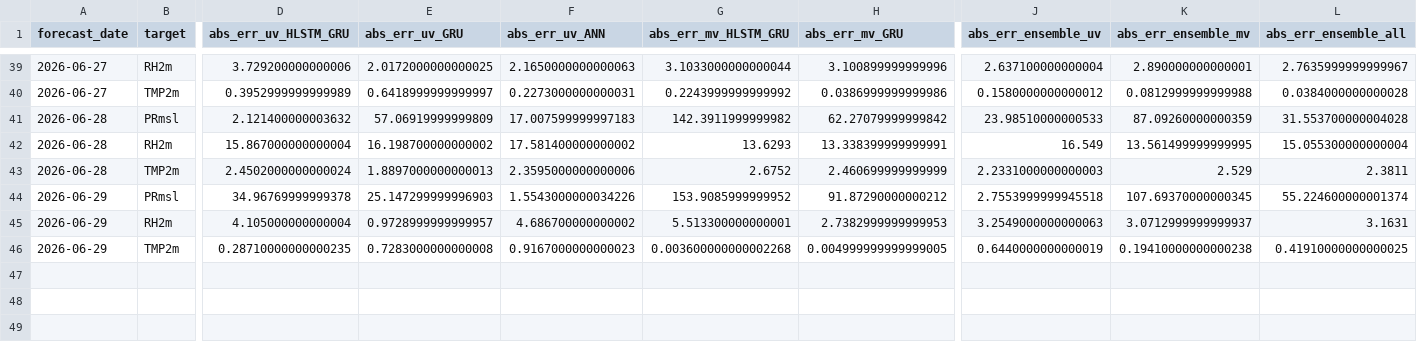
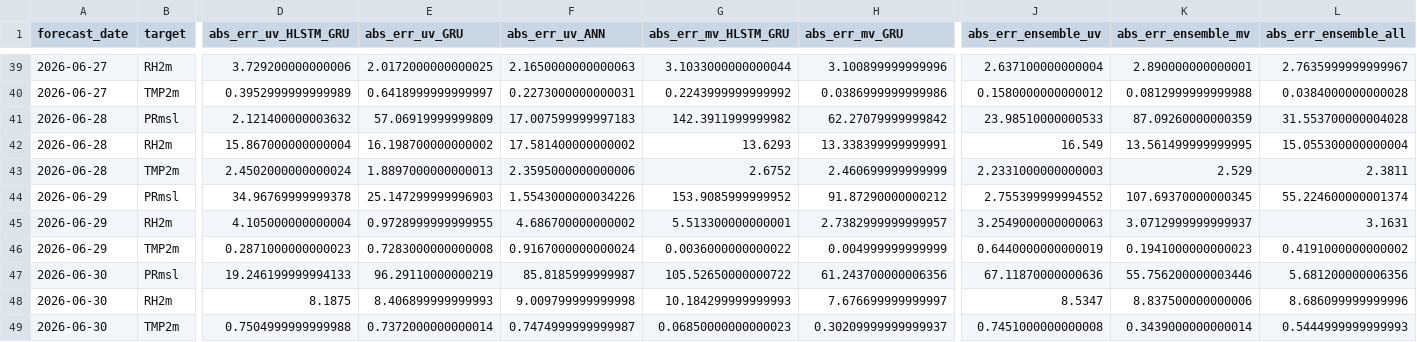
Before and after one commit to cdacaviral-source/cdacaviral-source-multicity-forecast-data-classical-om, a CSV file: data/om/Chennai/logs/accuracy_log.csv, drawn as a sheet; only a part is shown, gaps mark what is left out; rows hold the shown columns only; the diff names each change by its address in the sheet, - before the commit and + after, or states it on an @@ line.

Commit message:
[Chennai] accuracy_log.csv 2026-07-01

```diff
--- a/data/om/Chennai/logs/accuracy_log.csv
+++ b/data/om/Chennai/logs/accuracy_log.csv
-J44 (abs_err_ensemble_uv): 2.7553999999945518
+J44 (abs_err_ensemble_uv): 2.755399999994552
-E45 (abs_err_uv_GRU): 0.9728999999999957
+E45 (abs_err_uv_GRU): 0.9728999999999955
-H45 (abs_err_mv_GRU): 2.7382999999999953
+H45 (abs_err_mv_GRU): 2.7382999999999957
-D46 (abs_err_uv_HLSTM_GRU): 0.28710000000000235
+D46 (abs_err_uv_HLSTM_GRU): 0.2871000000000023
-F46 (abs_err_uv_ANN): 0.9167000000000023
+F46 (abs_err_uv_ANN): 0.9167000000000024
-G46 (abs_err_mv_HLSTM_GRU): 0.003600000000002268
+G46 (abs_err_mv_HLSTM_GRU): 0.0036000000000022
-H46 (abs_err_mv_GRU): 0.004999999999999005
+H46 (abs_err_mv_GRU): 0.004999999999999
-K46 (abs_err_ensemble_mv): 0.19410000000000238
+K46 (abs_err_ensemble_mv): 0.1941000000000023
-L46 (abs_err_ensemble_all): 0.41910000000000025
+L46 (abs_err_ensemble_all): 0.4191000000000002
+row 47: 2026-06-30 | PRmsl | 19.246199999994133 | 96.29110000000219 | 85.8185999999987 | 105.52650000000722 | 61.243700000006356 | 67.11870000000636 | 55.756200000003446 | 5.681200000006356
+row 48: 2026-06-30 | RH2m | 8.1875 | 8.406899999999993 | 9.009799999999998 | 10.184299999999993 | 7.676699999999997 | 8.5347 | 8.837500000000006 | 8.686099999999996
+row 49: 2026-06-30 | TMP2m | 0.7504999999999988 | 0.7372000000000014 | 0.7474999999999987 | 0.06850000000000023 | 0.30209999999999937 | 0.7451000000000008 | 0.3439000000000014 | 0.5444999999999993
```
